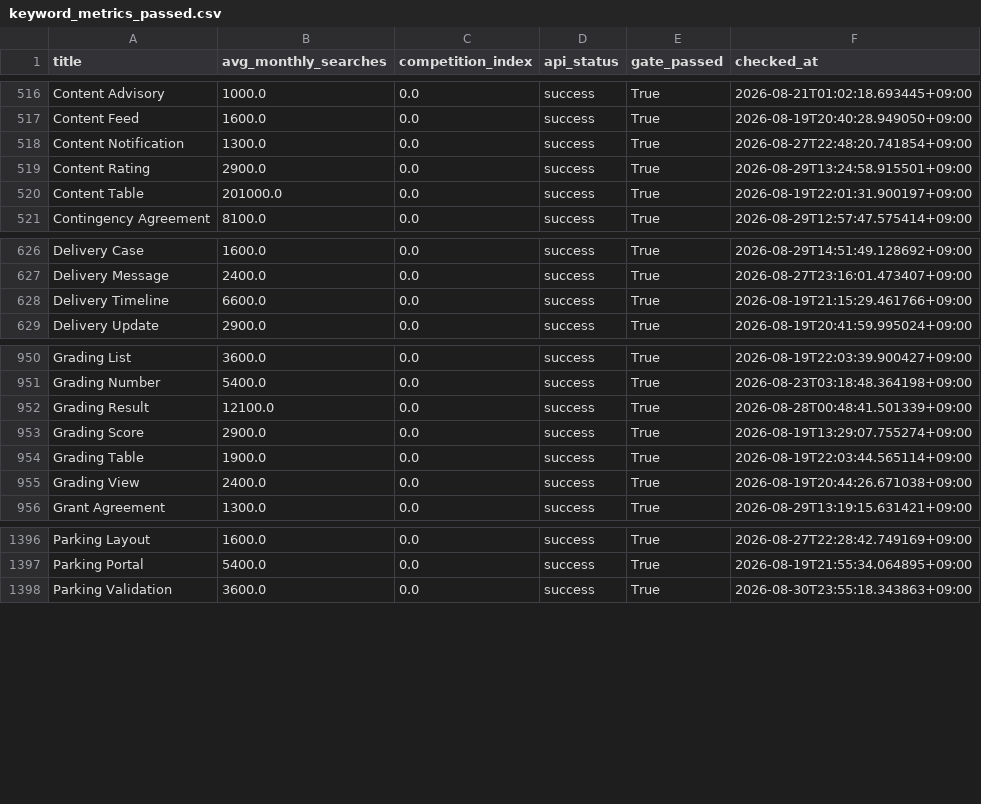
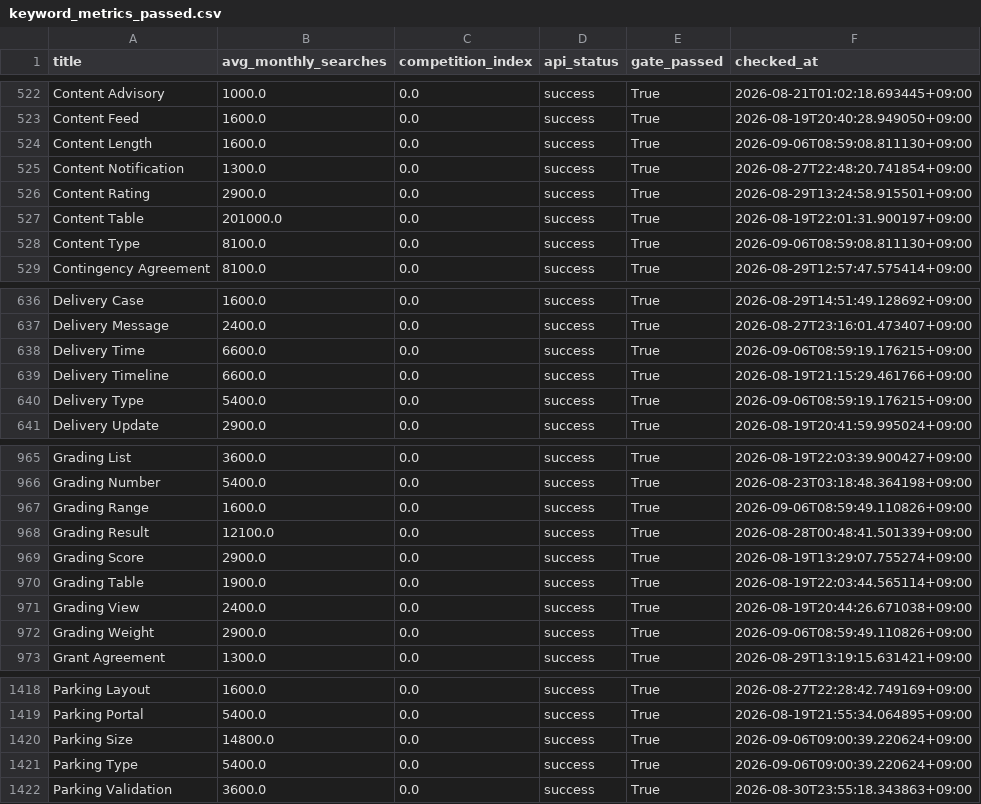
Before and after one commit to h0912w/GLM_SAAS_WORD, a CSV file: output/deliverables/history/keyword_metrics_passed.csv, drawn as a sheet; only a part is shown, gaps mark what is left out; the diff covers the shown part only; the diff names each change by its address in the sheet, - before the commit and + after, or states it on an @@ line.

```diff
--- a/output/deliverables/history/keyword_metrics_passed.csv
+++ b/output/deliverables/history/keyword_metrics_passed.csv
+row 524: Content Length | 1600.0 | 0.0 | success | True | 2026-09-06T08:59:08.811130+09:00
+row 528: Content Type | 8100.0 | 0.0 | success | True | 2026-09-06T08:59:08.811130+09:00
+row 638: Delivery Time | 6600.0 | 0.0 | success | True | 2026-09-06T08:59:19.176215+09:00
+row 640: Delivery Type | 5400.0 | 0.0 | success | True | 2026-09-06T08:59:19.176215+09:00
+row 967: Grading Range | 1600.0 | 0.0 | success | True | 2026-09-06T08:59:49.110826+09:00
+row 972: Grading Weight | 2900.0 | 0.0 | success | True | 2026-09-06T08:59:49.110826+09:00
+row 1420: Parking Size | 14800.0 | 0.0 | success | True | 2026-09-06T09:00:39.220624+09:00
+row 1421: Parking Type | 5400.0 | 0.0 | success | True | 2026-09-06T09:00:39.220624+09:00
```
Also changed, not shown: 23 added rows elsewhere in this file, config/word_bank_expansions.csv, output/_pipeline/analysis/round_history.csv, 9 other files.
